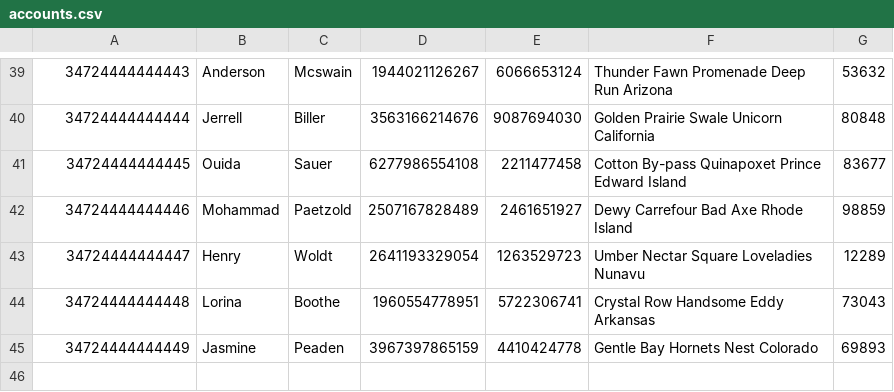
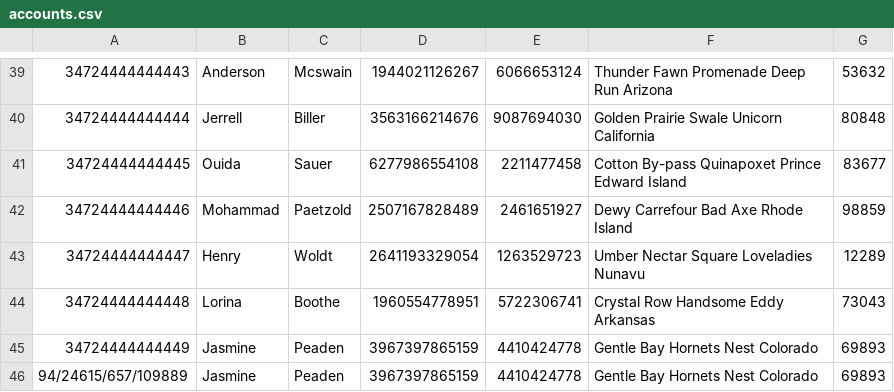
Before and after one commit to electrumpayments/billpay-test-server, a CSV file: src/main/resources/accounts.csv, drawn as a sheet; only a part is shown, gaps mark what is left out.

```diff
--- a/src/main/resources/accounts.csv
+++ b/src/main/resources/accounts.csv
@@ -45 +45,2 @@
 34724444444449,Jasmine, Peaden,3967397865159,4410424778,Gentle Bay Hornets Nest Colorado,69893
+94/24615/657/109889,Jasmine, Peaden,3967397865159,4410424778,Gentle Bay Hornets Nest Colorado,69893
```
Also changed, not shown: 3 other files.
